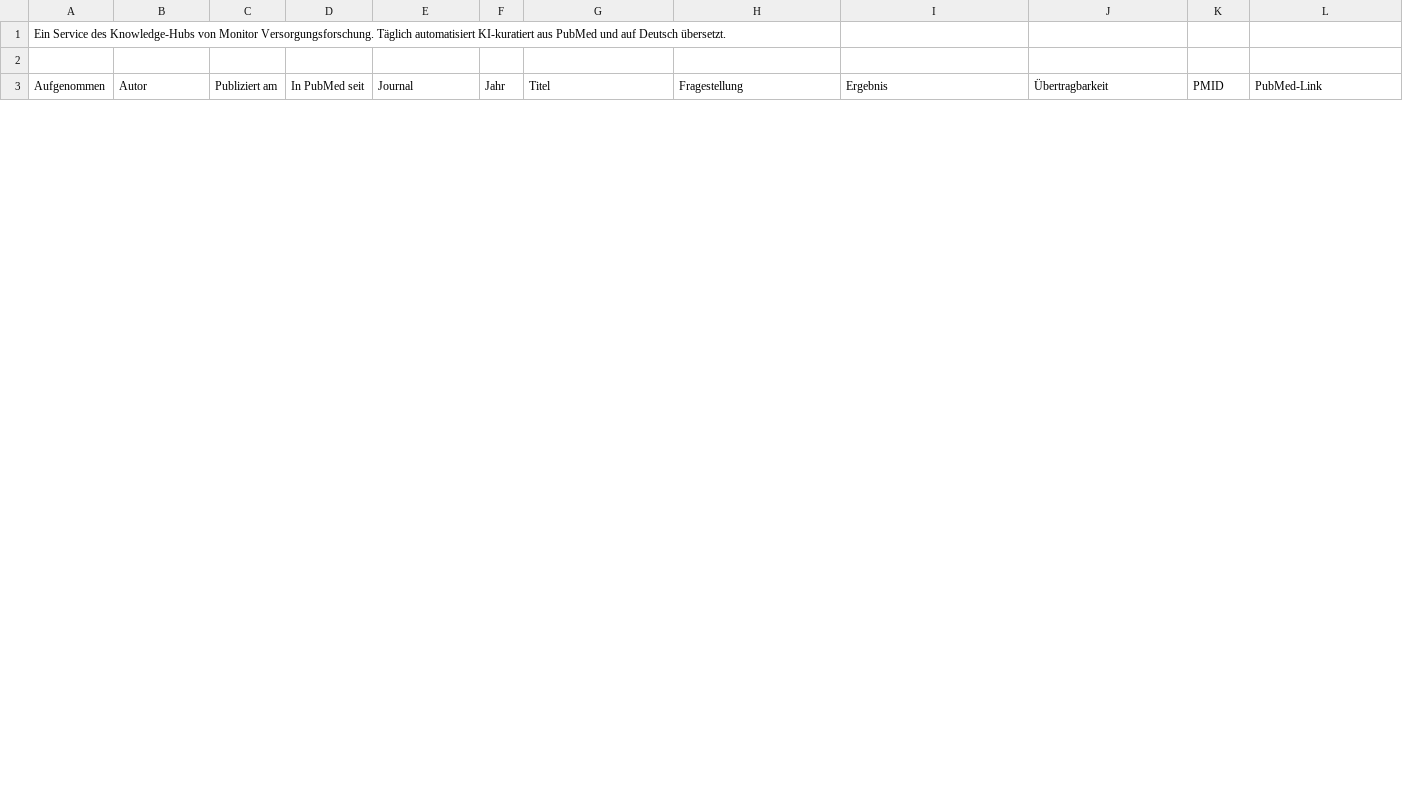
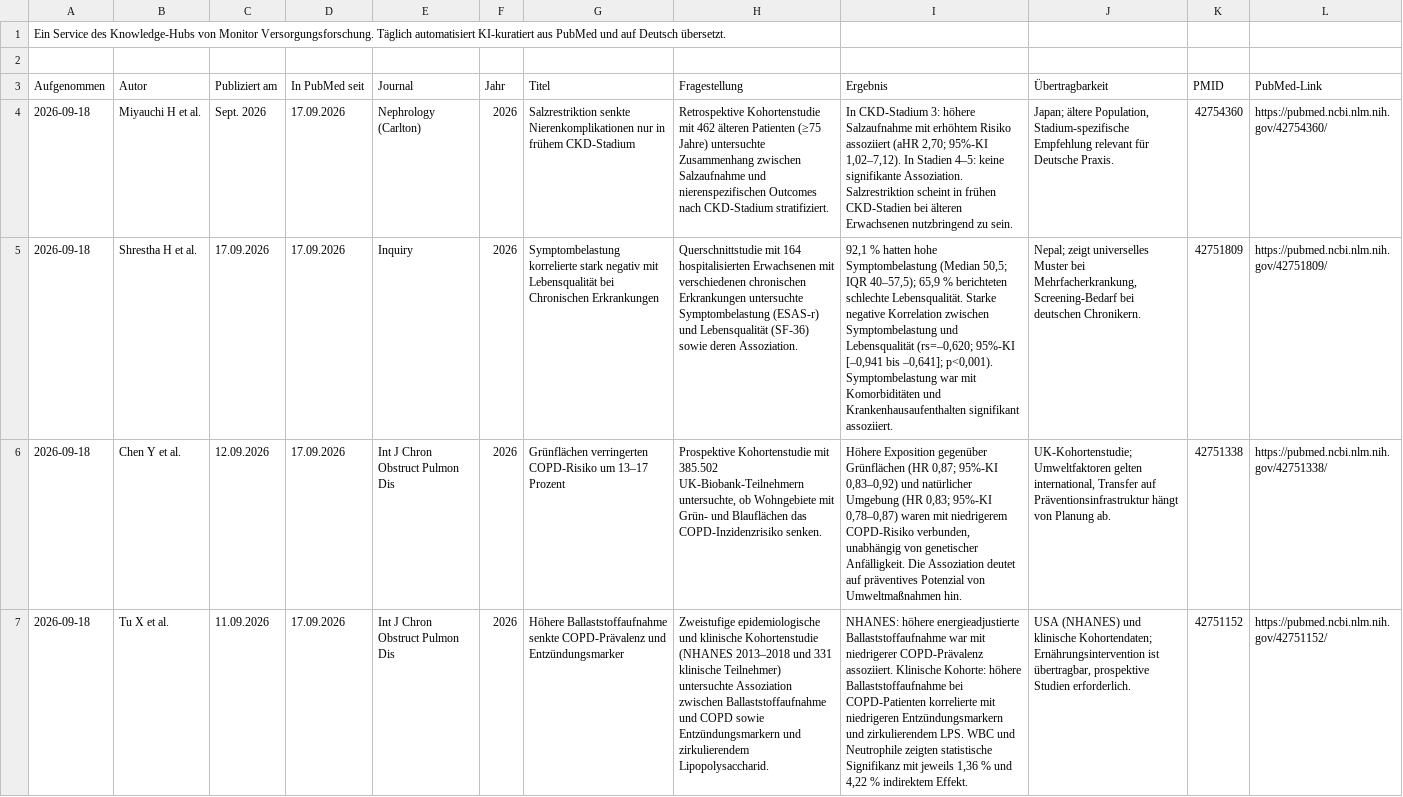
Before and after one commit to mvf-portal/ncd-portal, a CSV file: download/studien-aktuell.csv, drawn as a sheet; only a part is shown; the diff covers the shown part only; the diff names each change by its address in the sheet, - before the commit and + after, or states it on an @@ line.

```diff
--- a/download/studien-aktuell.csv
+++ b/download/studien-aktuell.csv
+row 4: 2026-09-18 | Miyauchi H et al. | Sept. 2026 | 17.09.2026 | Nephrology (Carlton) | 2026 | Salzrestriktion senkte Nierenkomplikationen nur in frühem CKD-Stadium | Retrospektive Kohortenstudie mit 462 älteren Patienten (≥75 Jahre) untersuchte Zusammenhang zwischen Salzaufnahme und nierenspezifischen Outcomes nach CKD-Stadium stratifiziert. | In CKD-Stadium 3: höhere Salzaufnahme mit erhöhtem Risiko assoziiert (aHR 2,70; 95%-KI 1,02–7,12). In Stadien 4–5: keine signifikante Assoziation. Salzrestriktion scheint in frühen CKD-Stadien bei älteren Erwachsenen nutzbringend zu sein. | Japan; ältere Population, Stadium-spezifische Empfehlung relevant für Deutsche Praxis. | 42754360 | https://pubmed.ncbi.nlm.nih.gov/42754360/
+row 5: 2026-09-18 | Shrestha H et al. | 17.09.2026 | 17.09.2026 | Inquiry | 2026 | Symptombelastung korrelierte stark negativ mit Lebensqualität bei Chronischen Erkrankungen | Querschnittstudie mit 164 hospitalisierten Erwachsenen mit verschiedenen chronischen Erkrankungen untersuchte Symptombelastung (ESAS-r) und Lebensqualität (SF-36) sowie deren Assoziation. | 92,1 % hatten hohe Symptombelastung (Median 50,5; IQR 40–57,5); 65,9 % berichteten schlechte Lebensqualität. Starke negative Korrelation zwischen Symptombelastung und Lebensqualität (rs=–0,620; 95%-KI [–0,941 bis –0,641]; p<0,001). Symptombelastung war mit Komorbiditäten und Krankenhausaufenthalten signifikant assoziiert. | Nepal; zeigt universelles Muster bei Mehrfacherkrankung, Screening-Bedarf bei deutschen Chronikern. | 42751809 | https://pubmed.ncbi.nlm.nih.gov/42751809/
+row 6: 2026-09-18 | Chen Y et al. | 12.09.2026 | 17.09.2026 | Int J Chron Obstruct Pulmon Dis | 2026 | Grünflächen verringerten COPD-Risiko um 13–17 Prozent | Prospektive Kohortenstudie mit 385.502 UK-Biobank-Teilnehmern untersuchte, ob Wohngebiete mit Grün- und Blauflächen das COPD-Inzidenzrisiko senken. | Höhere Exposition gegenüber Grünflächen (HR 0,87; 95%-KI 0,83–0,92) und natürlicher Umgebung (HR 0,83; 95%-KI 0,78–0,87) waren mit niedrigerem COPD-Risiko verbunden, unabhängig von genetischer Anfälligkeit. Die Assoziation deutet auf präventives Potenzial von Umweltmaßnahmen hin. | UK-Kohortenstudie; Umweltfaktoren gelten international, Transfer auf Präventionsinfrastruktur hängt von Planung ab. | 42751338 | https://pubmed.ncbi.nlm.nih.gov/42751338/
+row 7: 2026-09-18 | Tu X et al. | 11.09.2026 | 17.09.2026 | Int J Chron Obstruct Pulmon Dis | 2026 | Höhere Ballaststoffaufnahme senkte COPD-Prävalenz und Entzündungsmarker | Zweistufige epidemiologische und klinische Kohortenstudie (NHANES 2013–2018 und 331 klinische Teilnehmer) untersuchte Assoziation zwischen Ballaststoffaufnahme und COPD sowie Entzündungsmarkern und zirkulierendem Lipopolysaccharid. | NHANES: höhere energieadjustierte Ballaststoffaufnahme war mit niedrigerer COPD-Prävalenz assoziiert. Klinische Kohorte: höhere Ballaststoffaufnahme bei COPD-Patienten korrelierte mit niedrigeren Entzündungsmarkern und zirkulierendem LPS. WBC und Neutrophile zeigten statistische Signifikanz mit jeweils 1,36 % und 4,22 % indirektem Effekt. | USA (NHANES) und klinische Kohortendaten; Ernährungsintervention ist übertragbar, prospektive Studien erforderlich. | 42751152 | https://pubmed.ncbi.nlm.nih.gov/42751152/
```
Also changed, not shown: 3 added rows and 6 removed rows elsewhere in this file, download/studien-archiv.csv, 6 other files.
